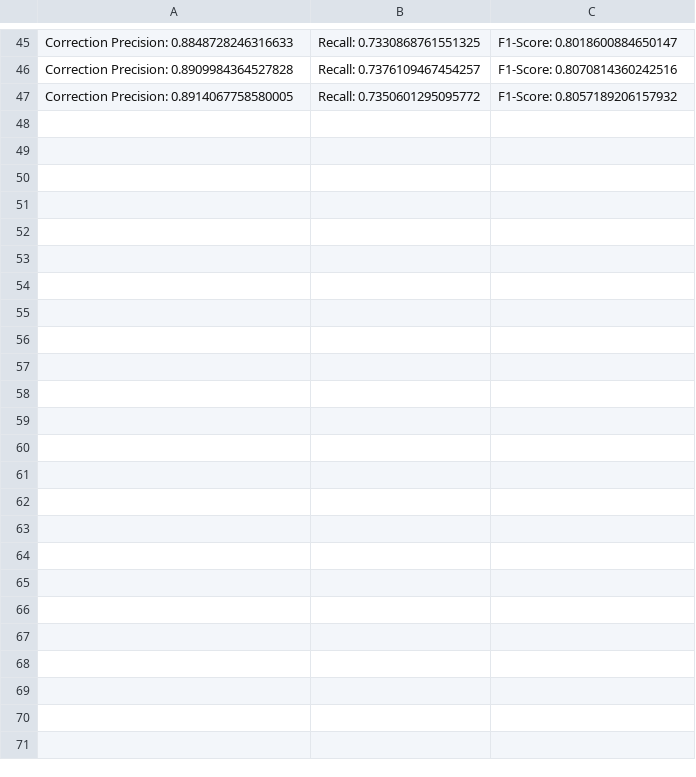
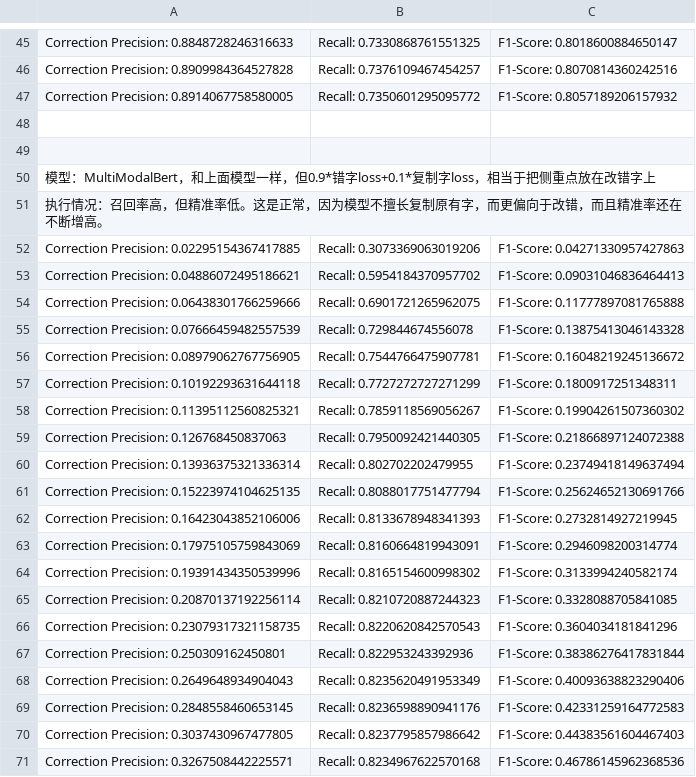
Before and after one commit to iioSnail/git_test, a CSV file: experiment/c_train/result.csv, drawn as a sheet; only a part is shown, gaps mark what is left out.

```diff
--- a/experiment/c_train/result.csv
+++ b/experiment/c_train/result.csv
@@ -47 +47,25 @@ Correction Precision: 0.8909984364527828, Recall: 0.7376109467454257, F1-Score:
 Correction Precision: 0.8914067758580005, Recall: 0.7350601295095772, F1-Score: 0.8057189206157932
+
+
+模型：MultiModalBert，和上面模型一样，但0.9*错字loss+0.1*复制字loss，相当于把侧重点放在改错字上
+执行情况：召回率高，但精准率低。这是正常，因为模型不擅长复制原有字，而更偏向于改错，而且精准率还在不断增高。
+Correction Precision: 0.02295154367417885, Recall: 0.3073369063019206, F1-Score: 0.04271330957427863
+Correction Precision: 0.04886072495186621, Recall: 0.5954184370957702, F1-Score: 0.09031046836464413
+Correction Precision: 0.06438301766259666, Recall: 0.6901721265962075, F1-Score: 0.11777897081765888
+Correction Precision: 0.07666459482557539, Recall: 0.729844674556078, F1-Score: 0.13875413046143328
+Correction Precision: 0.08979062767756905, Recall: 0.7544766475907781, F1-Score: 0.16048219245136672
+Correction Precision: 0.10192293631644118, Recall: 0.7727272727271299, F1-Score: 0.1800917251348311
+Correction Precision: 0.11395112560825321, Recall: 0.7859118569056267, F1-Score: 0.19904261507360302
+Correction Precision: 0.126768450837063, Recall: 0.7950092421440305, F1-Score: 0.21866897124072388
+Correction Precision: 0.13936375321336314, Recall: 0.802702202479955, F1-Score: 0.23749418149637494
+Correction Precision: 0.15223974104625135, Recall: 0.8088017751477794, F1-Score: 0.25624652130691766
+Correction Precision: 0.16423043852106006, Recall: 0.8133678948341393, F1-Score: 0.2732814927219945
+Correction Precision: 0.17975105759843069, Recall: 0.8160664819943091, F1-Score: 0.2946098200314774
+Correction Precision: 0.19391434350539996, Recall: 0.8165154600998302, F1-Score: 0.3133994240582174
+Correction Precision: 0.20870137192256114, Recall: 0.8210720887244323, F1-Score: 0.3328088705841085
+Correction Precision: 0.23079317321158735, Recall: 0.8220620842570543, F1-Score: 0.3604034181841296
+Correction Precision: 0.250309162450801, Recall: 0.822953243392936, F1-Score: 0.38386276417831844
+Correction Precision: 0.2649648934904043, Recall: 0.8235620491953349, F1-Score: 0.40093638823290406
+Correction Precision: 0.2848558460653145, Recall: 0.8236598890941176, F1-Score: 0.42331259164772583
+Correction Precision: 0.3037430967477805, Recall: 0.8237795857986642, F1-Score: 0.44383561604467403
+Correction Precision: 0.3267508442225571, Recall: 0.8234967622570168, F1-Score: 0.46786145962368536
```
Also changed, not shown: 1 other file.
